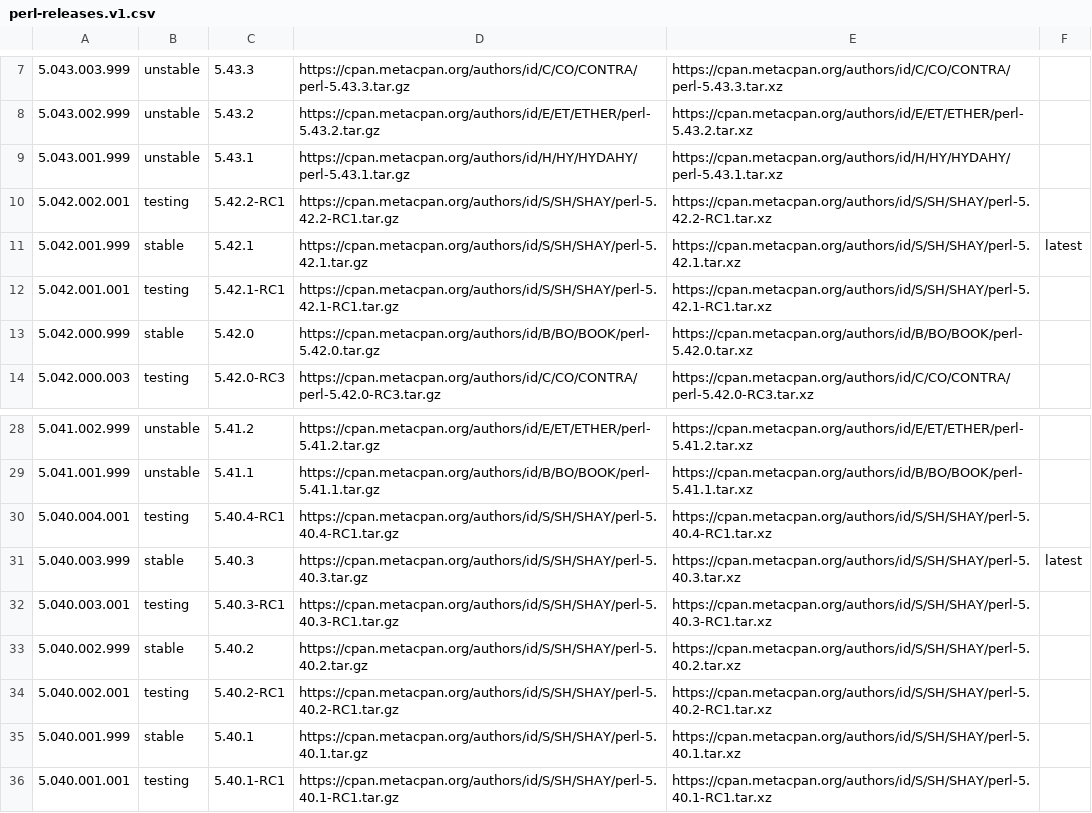
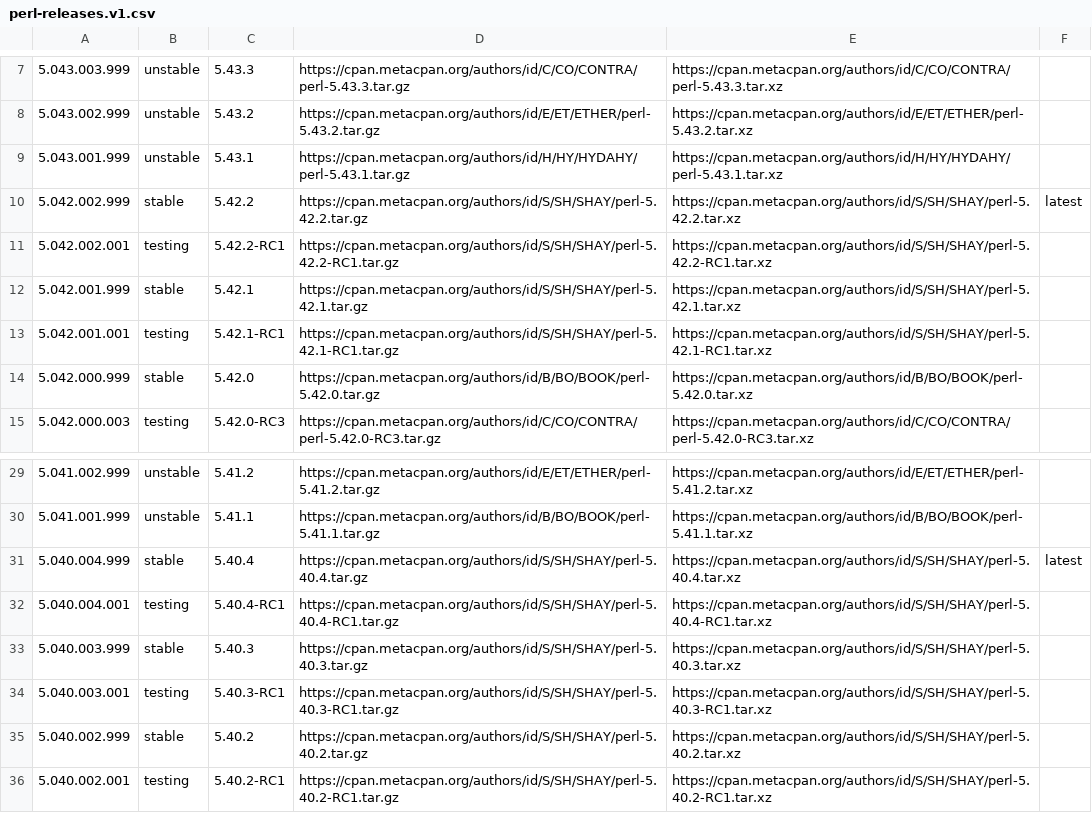
Before and after one commit to skaji/perl-releases, a CSV file: perl-releases.v1.csv, drawn as a sheet; only a part is shown, gaps mark what is left out; the shorter side is filled out with more unchanged rows.

```diff
--- a/perl-releases.v1.csv
+++ b/perl-releases.v1.csv
@@ -9,4 +9,5 @@
 5.043.001.999,unstable,5.43.1,https://cpan.metacpan.org/authors/id/H/HY/HYDAHY/perl-5.43.1.tar.gz,https://cpan.metacpan.org/authors/id/H/HY/HYDAHY/perl-5.43.1.tar.xz,,
+5.042.002.999,stable,5.42.2,https://cpan.metacpan.org/authors/id/S/SH/SHAY/perl-5.42.2.tar.gz,https://cpan.metacpan.org/authors/id/S/SH/SHAY/perl-5.42.2.tar.xz,latest,
 5.042.002.001,testing,5.42.2-RC1,https://cpan.metacpan.org/authors/id/S/SH/SHAY/perl-5.42.2-RC1.tar.gz,https://cpan.metacpan.org/authors/id/S/SH/SHAY/perl-5.42.2-RC1.tar.xz,,
-5.042.001.999,stable,5.42.1,https://cpan.metacpan.org/authors/id/S/SH/SHAY/perl-5.42.1.tar.gz,https://cpan.metacpan.org/authors/id/S/SH/SHAY/perl-5.42.1.tar.xz,latest,
+5.042.001.999,stable,5.42.1,https://cpan.metacpan.org/authors/id/S/SH/SHAY/perl-5.42.1.tar.gz,https://cpan.metacpan.org/authors/id/S/SH/SHAY/perl-5.42.1.tar.xz,,
 5.042.001.001,testing,5.42.1-RC1,https://cpan.metacpan.org/authors/id/S/SH/SHAY/perl-5.42.1-RC1.tar.gz,https://cpan.metacpan.org/authors/id/S/SH/SHAY/perl-5.42.1-RC1.tar.xz,,
@@ -29,4 +30,5 @@
 5.041.001.999,unstable,5.41.1,https://cpan.metacpan.org/authors/id/B/BO/BOOK/perl-5.41.1.tar.gz,https://cpan.metacpan.org/authors/id/B/BO/BOOK/perl-5.41.1.tar.xz,,
+5.040.004.999,stable,5.40.4,https://cpan.metacpan.org/authors/id/S/SH/SHAY/perl-5.40.4.tar.gz,https://cpan.metacpan.org/authors/id/S/SH/SHAY/perl-5.40.4.tar.xz,latest,
 5.040.004.001,testing,5.40.4-RC1,https://cpan.metacpan.org/authors/id/S/SH/SHAY/perl-5.40.4-RC1.tar.gz,https://cpan.metacpan.org/authors/id/S/SH/SHAY/perl-5.40.4-RC1.tar.xz,,
-5.040.003.999,stable,5.40.3,https://cpan.metacpan.org/authors/id/S/SH/SHAY/perl-5.40.3.tar.gz,https://cpan.metacpan.org/authors/id/S/SH/SHAY/perl-5.40.3.tar.xz,latest,
+5.040.003.999,stable,5.40.3,https://cpan.metacpan.org/authors/id/S/SH/SHAY/perl-5.40.3.tar.gz,https://cpan.metacpan.org/authors/id/S/SH/SHAY/perl-5.40.3.tar.xz,,
 5.040.003.001,testing,5.40.3-RC1,https://cpan.metacpan.org/authors/id/S/SH/SHAY/perl-5.40.3-RC1.tar.gz,https://cpan.metacpan.org/authors/id/S/SH/SHAY/perl-5.40.3-RC1.tar.xz,,
```
